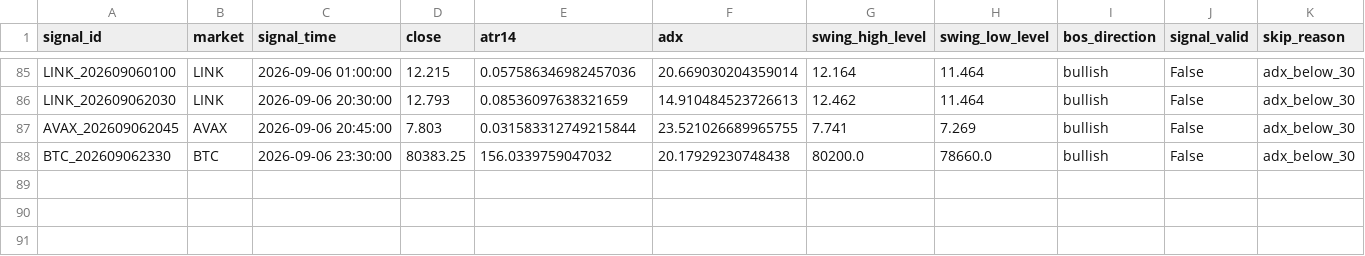
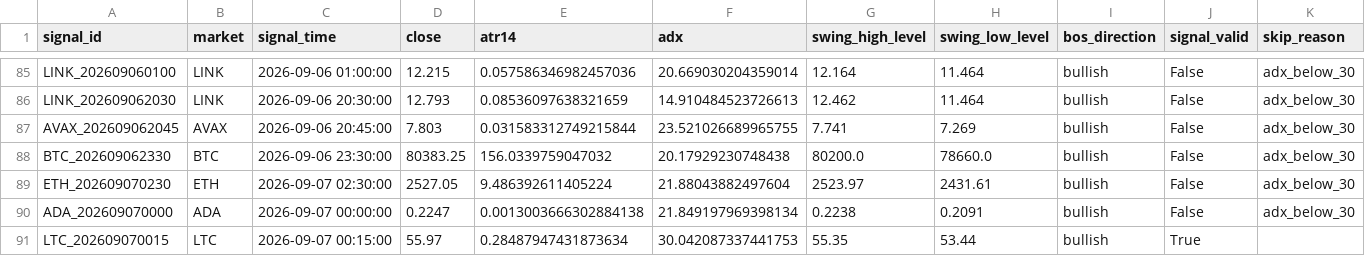
Before and after one commit to BziizB/biAN, a CSV file: paper_trading/paper_signals.csv, drawn as a sheet; only a part is shown, gaps mark what is left out; rows hold the shown columns only; the diff names each change by its address in the sheet, - before the commit and + after, or states it on an @@ line.

```diff
--- a/paper_trading/paper_signals.csv
+++ b/paper_trading/paper_signals.csv
+row 89: ETH_202609070230 | ETH | 2026-09-07 02:30:00 | 2527.05 | 9.486392611405224 | 21.88043882497604 | 2523.97 | 2431.61 | bullish | False | adx_below_30
+row 90: ADA_202609070000 | ADA | 2026-09-07 00:00:00 | 0.2247 | 0.0013003666302884138 | 21.849197969398134 | 0.2238 | 0.2091 | bullish | False | adx_below_30
+row 91: LTC_202609070015 | LTC | 2026-09-07 00:15:00 | 55.97 | 0.28487947431873634 | 30.042087337441753 | 55.35 | 53.44 | bullish | True
```
Also changed, not shown: paper_trading/mismatch_report.csv, paper_trading/paper_trades.csv, 2 other files.
